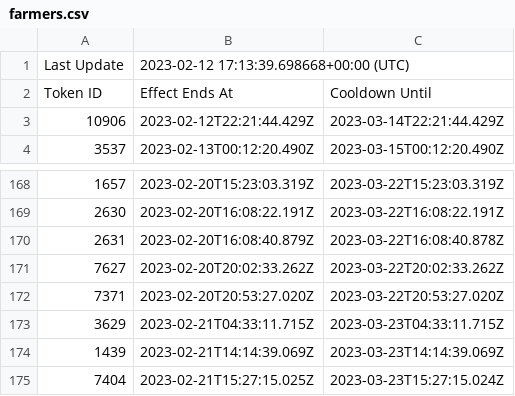
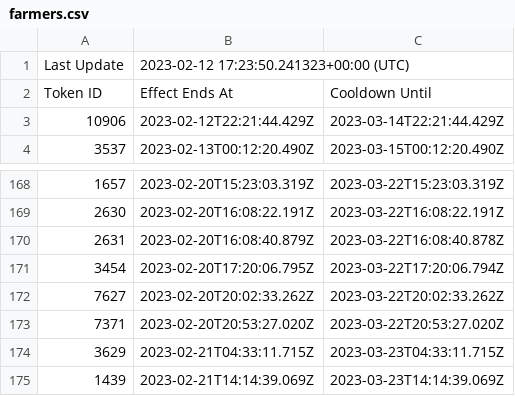
Before and after one commit to terryso/wolfgame_api, a CSV file: farmers.csv, drawn as a sheet; only a part is shown, gaps mark what is left out; the shorter side is filled out with more unchanged rows.

Commit message:
update csv

```diff
--- a/farmers.csv
+++ b/farmers.csv
@@ -1,2 +1,2 @@
-Last Update,2023-02-12 17:13:39.698668+00:00 (UTC),
+Last Update,2023-02-12 17:23:50.241323+00:00 (UTC),
 Token ID,Effect Ends At,Cooldown Until
@@ -170,2 +170,3 @@ Token ID,Effect Ends At,Cooldown Until
 2631,2023-02-20T16:08:40.879Z,2023-03-22T16:08:40.878Z
+3454,2023-02-20T17:20:06.795Z,2023-03-22T17:20:06.794Z
 7627,2023-02-20T20:02:33.262Z,2023-03-22T20:02:33.262Z
```
